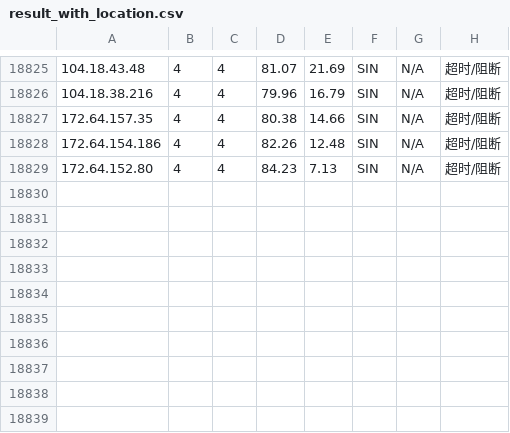
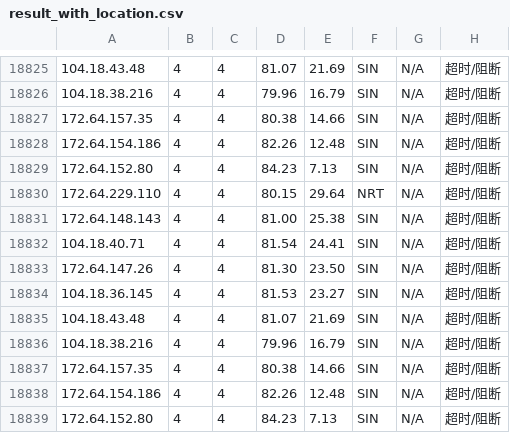
Before and after one commit to sodardyjiber/cfst-ubuntu9, a CSV file: result_with_location.csv, drawn as a sheet; only a part is shown, gaps mark what is left out.

```diff
--- a/result_with_location.csv
+++ b/result_with_location.csv
@@ -18829 +18829,11 @@
 172.64.152.80,4,4,84.23,7.13,SIN,N/A,超时/阻断
+172.64.229.110,4,4,80.15,29.64,NRT,N/A,超时/阻断
+172.64.148.143,4,4,81.00,25.38,SIN,N/A,超时/阻断
+104.18.40.71,4,4,81.54,24.41,SIN,N/A,超时/阻断
+172.64.147.26,4,4,81.30,23.50,SIN,N/A,超时/阻断
+104.18.36.145,4,4,81.53,23.27,SIN,N/A,超时/阻断
+104.18.43.48,4,4,81.07,21.69,SIN,N/A,超时/阻断
+104.18.38.216,4,4,79.96,16.79,SIN,N/A,超时/阻断
+172.64.157.35,4,4,80.38,14.66,SIN,N/A,超时/阻断
+172.64.154.186,4,4,82.26,12.48,SIN,N/A,超时/阻断
+172.64.152.80,4,4,84.23,7.13,SIN,N/A,超时/阻断
```
Also changed, not shown: 1 other file.
